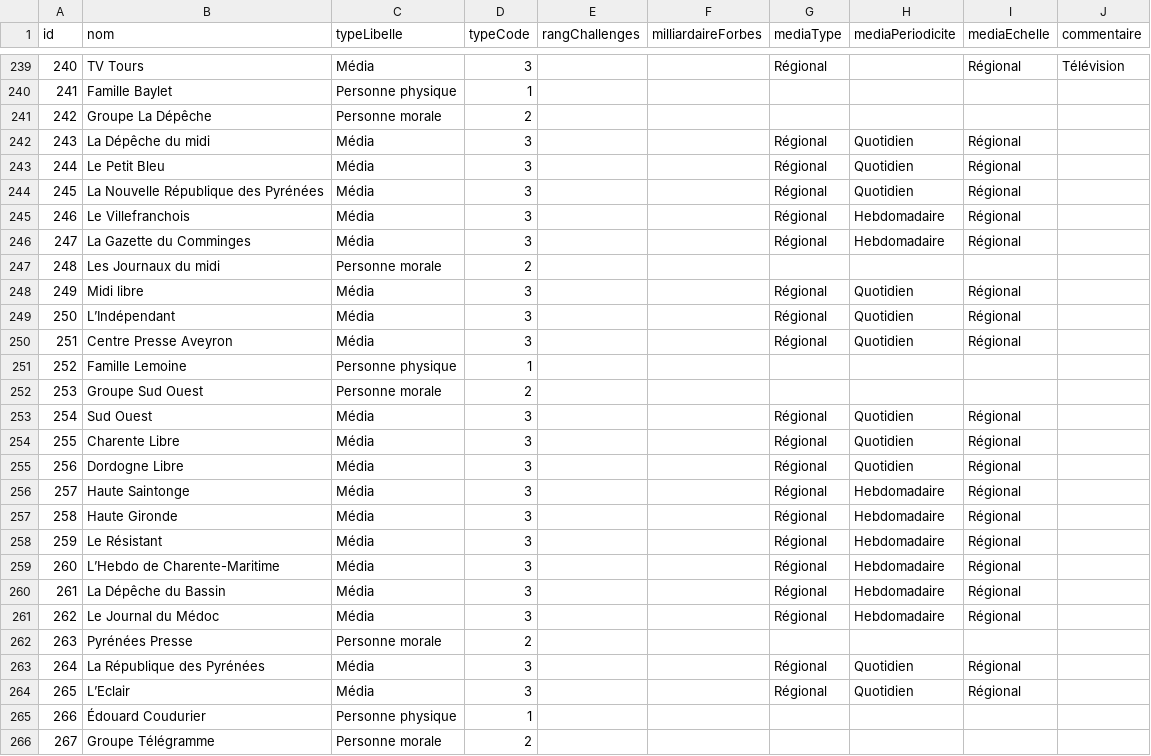
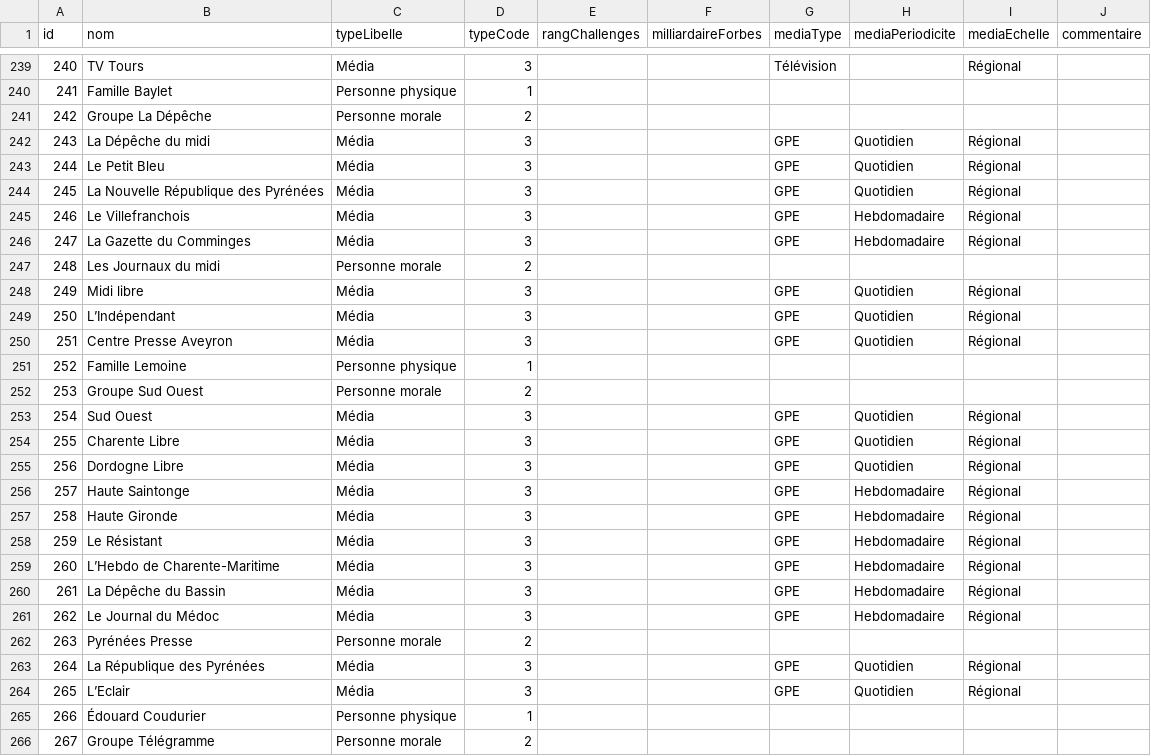
Before and after one commit to mdiplo/Medias_francais, a TSV file: medias_francais.tsv, drawn as a sheet; only a part is shown, gaps mark what is left out; the diff covers the shown part only.

Commit message:
Update medias_francais.tsv
Nettoyage.

```diff
--- a/medias_francais.tsv
+++ b/medias_francais.tsv
@@ -239,27 +239,27 @@ id	nom	typeLibelle	typeCode	rangChallenges	milliardaireForbes	mediaType	mediaPer
-240	TV Tours	Média	3			Régional		Régional	Télévision
+240	TV Tours	Média	3			Télévision		Régional	
 241	Famille Baylet	Personne physique	1						
 242	Groupe La Dépêche	Personne morale	2						
-243	La Dépêche du midi	Média	3			Régional	Quotidien	Régional	
-244	Le Petit Bleu	Média	3			Régional	Quotidien	Régional	
-245	La Nouvelle République des Pyrénées	Média	3			Régional	Quotidien	Régional	
-246	Le Villefranchois	Média	3			Régional	Hebdomadaire	Régional	
-247	La Gazette du Comminges	Média	3			Régional	Hebdomadaire	Régional	
+243	La Dépêche du midi	Média	3			GPE	Quotidien	Régional	
+244	Le Petit Bleu	Média	3			GPE	Quotidien	Régional	
+245	La Nouvelle République des Pyrénées	Média	3			GPE	Quotidien	Régional	
+246	Le Villefranchois	Média	3			GPE	Hebdomadaire	Régional	
+247	La Gazette du Comminges	Média	3			GPE	Hebdomadaire	Régional	
 248	Les Journaux du midi	Personne morale	2						
-249	Midi libre	Média	3			Régional	Quotidien	Régional	
-250	L’Indépendant	Média	3			Régional	Quotidien	Régional	
-251	Centre Presse Aveyron	Média	3			Régional	Quotidien	Régional	
+249	Midi libre	Média	3			GPE	Quotidien	Régional	
+250	L’Indépendant	Média	3			GPE	Quotidien	Régional	
+251	Centre Presse Aveyron	Média	3			GPE	Quotidien	Régional	
 252	Famille Lemoine	Personne physique	1						
 253	Groupe Sud Ouest	Personne morale	2						
-254	Sud Ouest	Média	3			Régional	Quotidien	Régional	
-255	Charente Libre	Média	3			Régional	Quotidien	Régional	
-256	Dordogne Libre	Média	3			Régional	Quotidien	Régional	
-257	Haute Saintonge	Média	3			Régional	Hebdomadaire	Régional	
-258	Haute Gironde	Média	3			Régional	Hebdomadaire	Régional	
-259	Le Résistant	Média	3			Régional	Hebdomadaire	Régional	
-260	L’Hebdo de Charente-Maritime	Média	3			Régional	Hebdomadaire	Régional	
-261	La Dépêche du Bassin	Média	3			Régional	Hebdomadaire	Régional	
-262	Le Journal du Médoc	Média	3			Régional	Hebdomadaire	Régional	
+254	Sud Ouest	Média	3			GPE	Quotidien	Régional	
+255	Charente Libre	Média	3			GPE	Quotidien	Régional	
+256	Dordogne Libre	Média	3			GPE	Quotidien	Régional	
+257	Haute Saintonge	Média	3			GPE	Hebdomadaire	Régional	
+258	Haute Gironde	Média	3			GPE	Hebdomadaire	Régional	
+259	Le Résistant	Média	3			GPE	Hebdomadaire	Régional	
+260	L’Hebdo de Charente-Maritime	Média	3			GPE	Hebdomadaire	Régional	
+261	La Dépêche du Bassin	Média	3			GPE	Hebdomadaire	Régional	
+262	Le Journal du Médoc	Média	3			GPE	Hebdomadaire	Régional	
 263	Pyrénées Presse	Personne morale	2						
-264	La République des Pyrénées	Média	3			Régional	Quotidien	Régional	
-265	L’Eclair	Média	3			Régional	Quotidien	Régional	
+264	La République des Pyrénées	Média	3			GPE	Quotidien	Régional	
+265	L’Eclair	Média	3			GPE	Quotidien	Régional	
 266	Édouard Coudurier	Personne physique	1						
```
Also changed, not shown: 105 edited cells elsewhere in this file.
